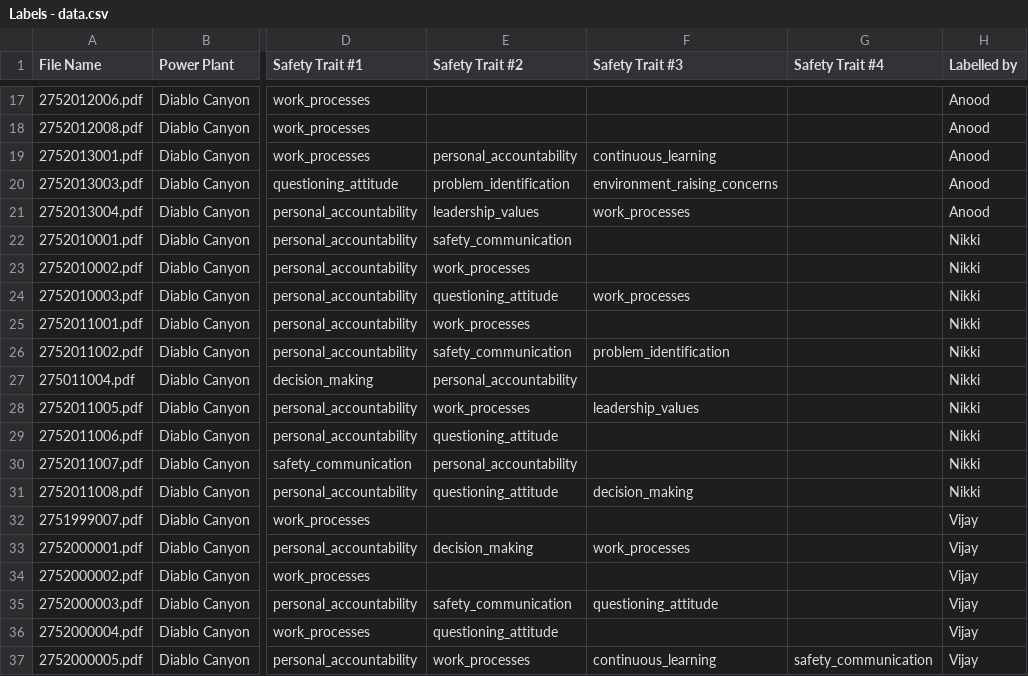
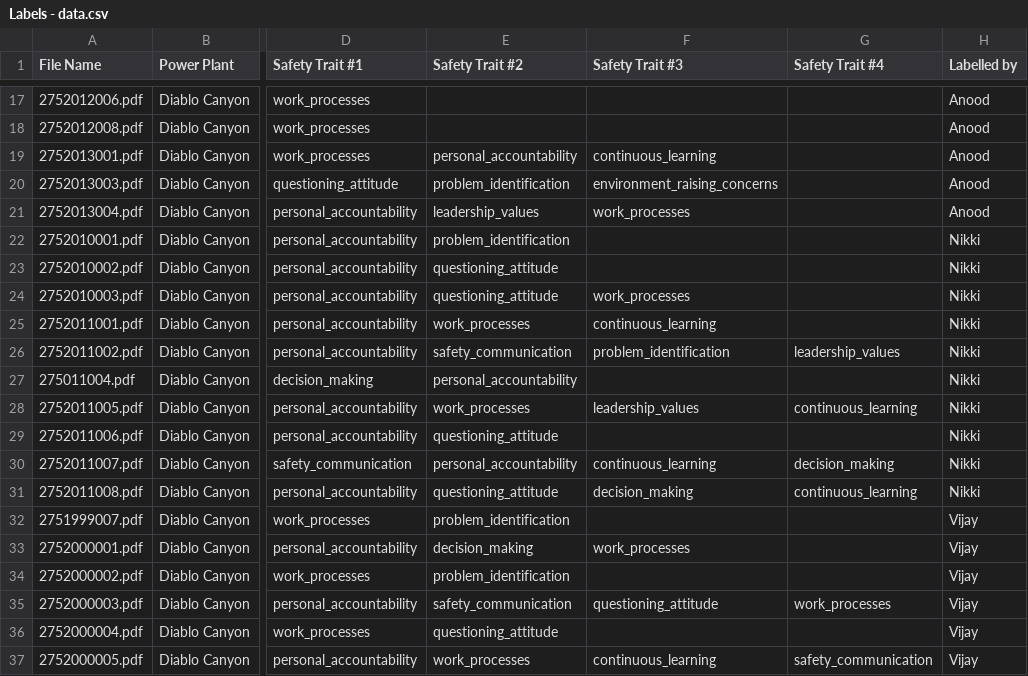
Before and after one commit to besartmujeci/544-Project, a CSV file: Labels - data.csv, drawn as a sheet; only a part is shown, gaps mark what is left out; the diff covers the shown part only; the diff names each change by its address in the sheet, - before the commit and + after, or states it on an @@ line.

```diff
--- a/Labels - data.csv
+++ b/Labels - data.csv
-E22 (Safety Trait #2): safety_communication
+E22 (Safety Trait #2): problem_identification
-E23 (Safety Trait #2): work_processes
+E23 (Safety Trait #2): questioning_attitude
-F25 (Safety Trait #3): (empty)
+F25 (Safety Trait #3): continuous_learning
-G26 (Safety Trait #4): (empty)
+G26 (Safety Trait #4): leadership_values
-G28 (Safety Trait #4): (empty)
+G28 (Safety Trait #4): continuous_learning
-F30 (Safety Trait #3): (empty)
+F30 (Safety Trait #3): continuous_learning
-G30 (Safety Trait #4): (empty)
+G30 (Safety Trait #4): decision_making
-G31 (Safety Trait #4): (empty)
+G31 (Safety Trait #4): continuous_learning
-E32 (Safety Trait #2): (empty)
+E32 (Safety Trait #2): problem_identification
-E34 (Safety Trait #2): (empty)
+E34 (Safety Trait #2): problem_identification
-G35 (Safety Trait #4): (empty)
+G35 (Safety Trait #4): work_processes
```
Also changed, not shown: 31 edited cells elsewhere in this file, 8 other files.
